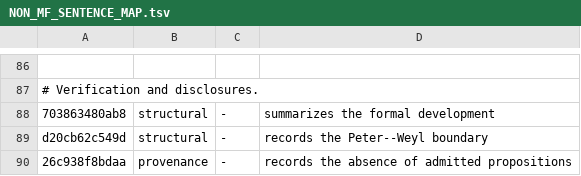
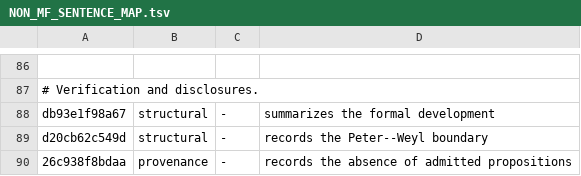
Before and after one commit to SauersML/group-approximation, a TSV file: metadata/NON_MF_SENTENCE_MAP.tsv, drawn as a sheet; only a part is shown, gaps mark what is left out; the diff names each change by its address in the sheet, - before the commit and + after, or states it on an @@ line.

```diff
--- a/metadata/NON_MF_SENTENCE_MAP.tsv
+++ b/metadata/NON_MF_SENTENCE_MAP.tsv
-A88: 703863480ab8
+A88: db93e1f98a67
```
Also changed, not shown: metadata/NON_MF_SENTENCE_CENSUS.tsv, 11 other files.
